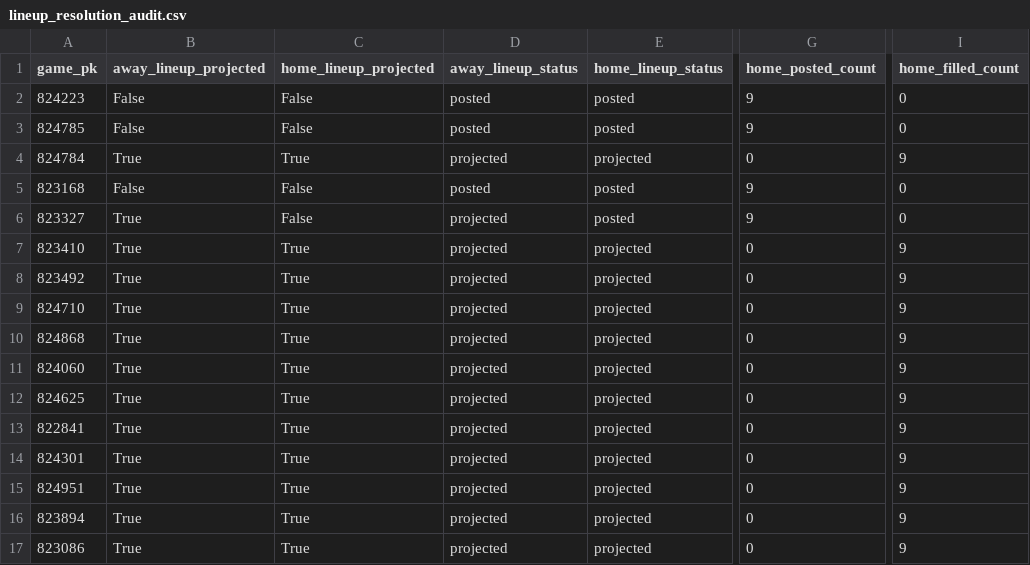
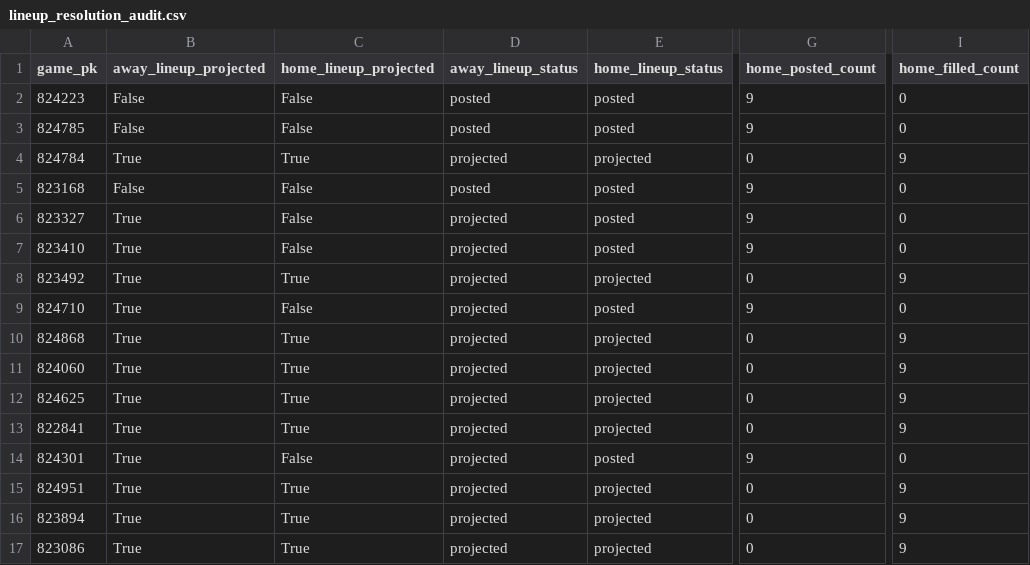
Before and after one commit to Dave356w/Dave356w, a CSV file: data/lineup_resolution_audit.csv, drawn as a sheet; only a part is shown, gaps mark what is left out; the diff names each change by its address in the sheet, - before the commit and + after, or states it on an @@ line.

```diff
--- a/data/lineup_resolution_audit.csv
+++ b/data/lineup_resolution_audit.csv
-C7 (home_lineup_projected): True
+C7 (home_lineup_projected): False
-E7 (home_lineup_status): projected
+E7 (home_lineup_status): posted
-G7 (home_posted_count): 0
+G7 (home_posted_count): 9
-I7 (home_filled_count): 9
+I7 (home_filled_count): 0
-C9 (home_lineup_projected): True
+C9 (home_lineup_projected): False
-E9 (home_lineup_status): projected
+E9 (home_lineup_status): posted
-G9 (home_posted_count): 0
+G9 (home_posted_count): 9
-I9 (home_filled_count): 9
+I9 (home_filled_count): 0
-C14 (home_lineup_projected): True
+C14 (home_lineup_projected): False
-E14 (home_lineup_status): projected
+E14 (home_lineup_status): posted
-G14 (home_posted_count): 0
+G14 (home_posted_count): 9
-I14 (home_filled_count): 9
+I14 (home_filled_count): 0
```
Also changed, not shown: data/hitters_2026-09-23_xw.csv, data/leans_2026-09-23_pl.csv, 2 other files.
